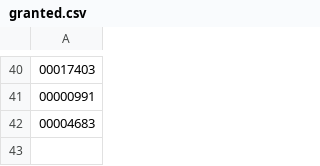
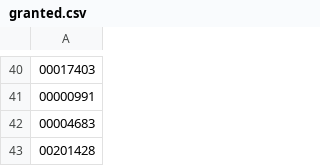
Before and after one commit to TurkyGary/TGLockSystem, a CSV file: data/granted.csv, drawn as a sheet; only a part is shown, gaps mark what is left out.

```diff
--- a/data/granted.csv
+++ b/data/granted.csv
@@ -42 +42,2 @@
 00004683
+00201428
```
Also changed, not shown: data/access_list.csv, 2 other files.
